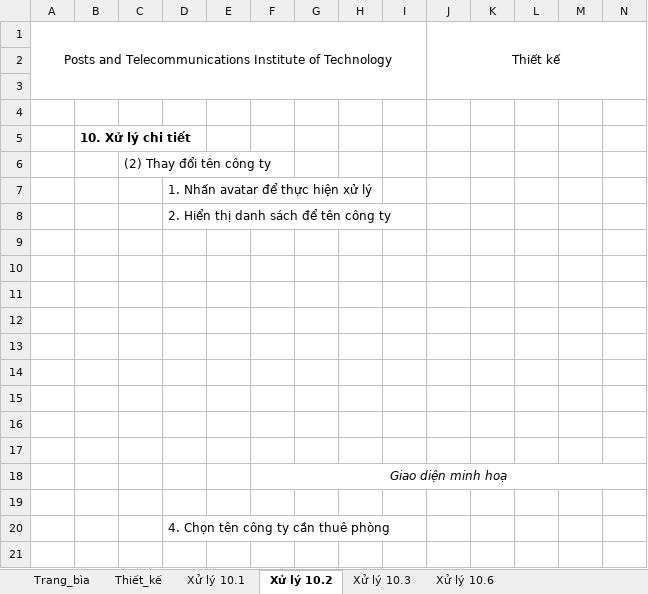
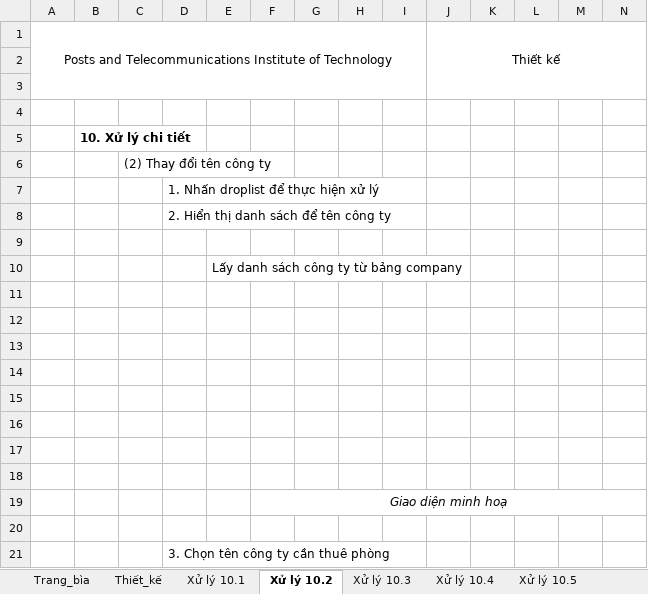
Before and after one commit to Blood-NT/ky-thuat-lap-trinh-huong-doi-tuong, an Excel workbook: báo cáo/bcdk lan2/rental_BCDK2_tailieuchitiet.xlsx, sheet Xử lý 10.2, drawn as a sheet; only a part is shown; values as stored, in another font and other column widths than the file's, no borders; charts and pictures not drawn; addresses are those after the commit; rows hold the shown columns only; the diff names each change by its address in the sheet, - before the commit and + after, or states it on an @@ line.

```diff
--- a/báo cáo/bcdk lan2/rental_BCDK2_tailieuchitiet.xlsx (sheet Xử lý 10.2)
+++ b/báo cáo/bcdk lan2/rental_BCDK2_tailieuchitiet.xlsx (sheet Xử lý 10.2)
+sheet tab: Xử lý 10.4
+sheet tab: Xử lý 10.5
-D7: 1. Nhấn avatar để thực hiện xử lý
+D7: 1. Nhấn droplist để thực hiện xử lý
+row 10:  |  |  |  | Lấy danh sách công ty từ bảng company
-D21: 4. Chọn tên công ty cần thuê phòng
+D21: 3. Chọn tên công ty cần thuê phòng
```
Also changed, not shown: sheet Xử lý 10.3, sheet Thiết_kế, sheet Xử lý 10.1, charts or pictures, báo cáo/bcdk lan2/chiTietCapNhat.xlsx, báo cáo/bcdk lan2/login_BCDK2_tailieuchitiet.xlsx, 1 other file.
